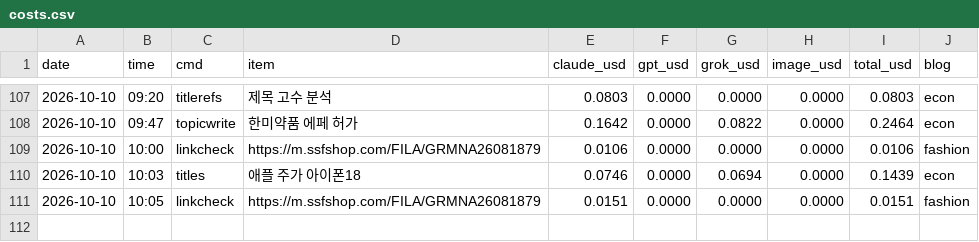
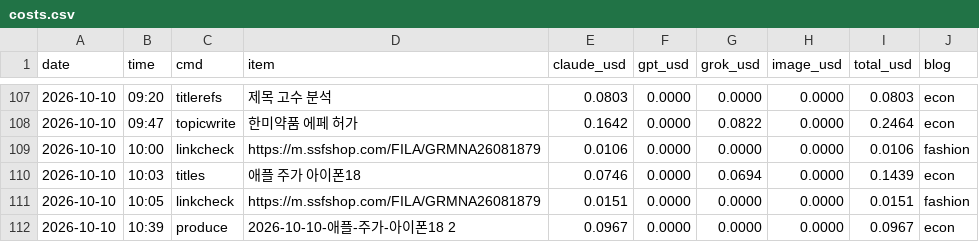
Before and after one commit to mahatera9218-create/shorts-engine, a CSV file: econ/costs.csv, drawn as a sheet; only a part is shown, gaps mark what is left out; the diff names each change by its address in the sheet, - before the commit and + after, or states it on an @@ line.

```diff
--- a/econ/costs.csv
+++ b/econ/costs.csv
+row 112: 2026-10-10 | 10:39 | produce | 2026-10-10-애플-주가-아이폰18 2 | 0.0967 | 0.0000 | 0.0000 | 0.0000 | 0.0967 | econ
```
Also changed, not shown: 5 other files.
